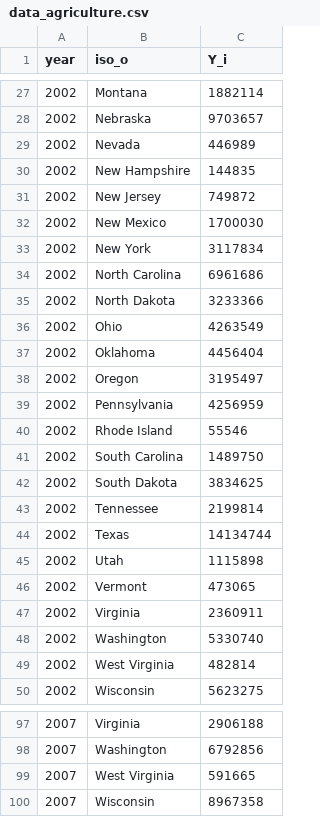
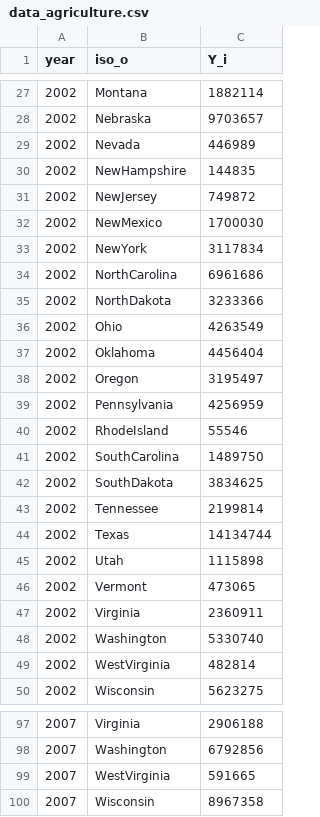
Before and after one commit to jpvasquez-econ/RUV, a CSV file: 1-Data-Codes/0-Raw_Data/Agriculture_Census/data_agriculture.csv, drawn as a sheet; only a part is shown, gaps mark what is left out; the diff covers the shown part only.

```diff
--- a/1-Data-Codes/0-Raw_Data/Agriculture_Census/data_agriculture.csv
+++ b/1-Data-Codes/0-Raw_Data/Agriculture_Census/data_agriculture.csv
@@ -29,8 +29,8 @@ year,iso_o,Y_i
 2002,Nevada,446989
-2002,New Hampshire,144835
-2002,New Jersey,749872
-2002,New Mexico,1700030
-2002,New York,3117834
-2002,North Carolina,6961686
-2002,North Dakota,3233366
+2002,NewHampshire,144835
+2002,NewJersey,749872
+2002,NewMexico,1700030
+2002,NewYork,3117834
+2002,NorthCarolina,6961686
+2002,NorthDakota,3233366
 2002,Ohio,4263549
@@ -39,5 +39,5 @@ year,iso_o,Y_i
 2002,Pennsylvania,4256959
-2002,Rhode Island,55546
-2002,South Carolina,1489750
-2002,South Dakota,3834625
+2002,RhodeIsland,55546
+2002,SouthCarolina,1489750
+2002,SouthDakota,3834625
 2002,Tennessee,2199814
@@ -48,3 +48,3 @@ year,iso_o,Y_i
 2002,Washington,5330740
-2002,West Virginia,482814
+2002,WestVirginia,482814
 2002,Wisconsin,5623275
@@ -98,3 +98,3 @@ year,iso_o,Y_i
 2007,Washington,6792856
-2007,West Virginia,591665
+2007,WestVirginia,591665
 2007,Wisconsin,8967358
```
Also changed, not shown: 9 edited cells elsewhere in this file, 7 other files.
